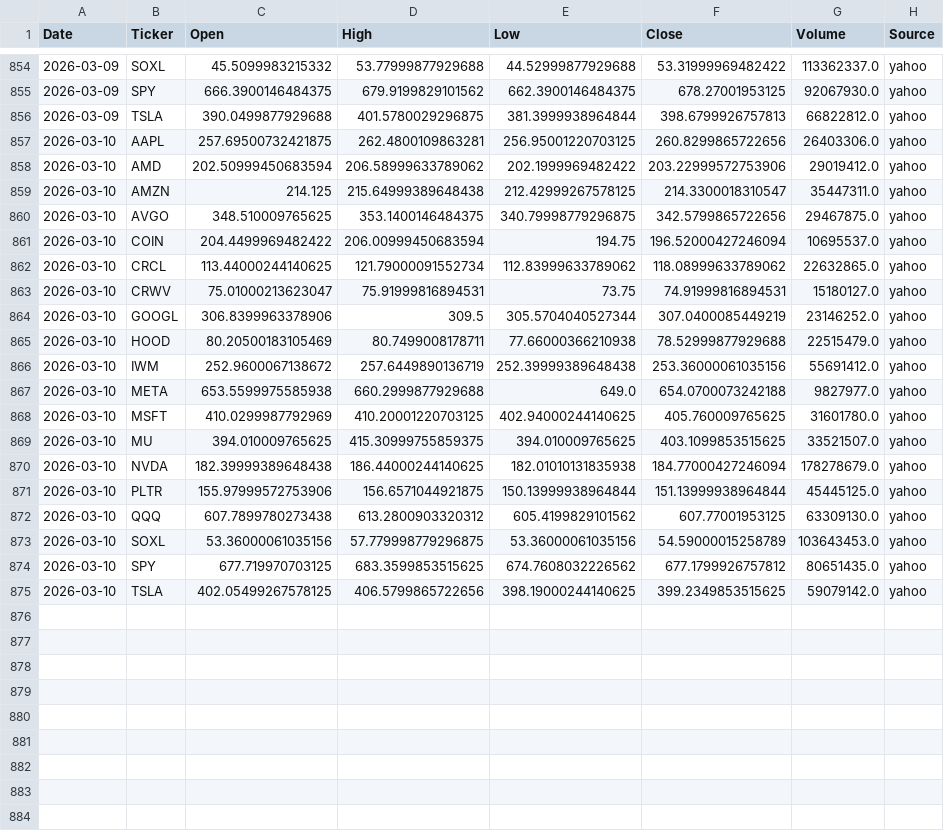
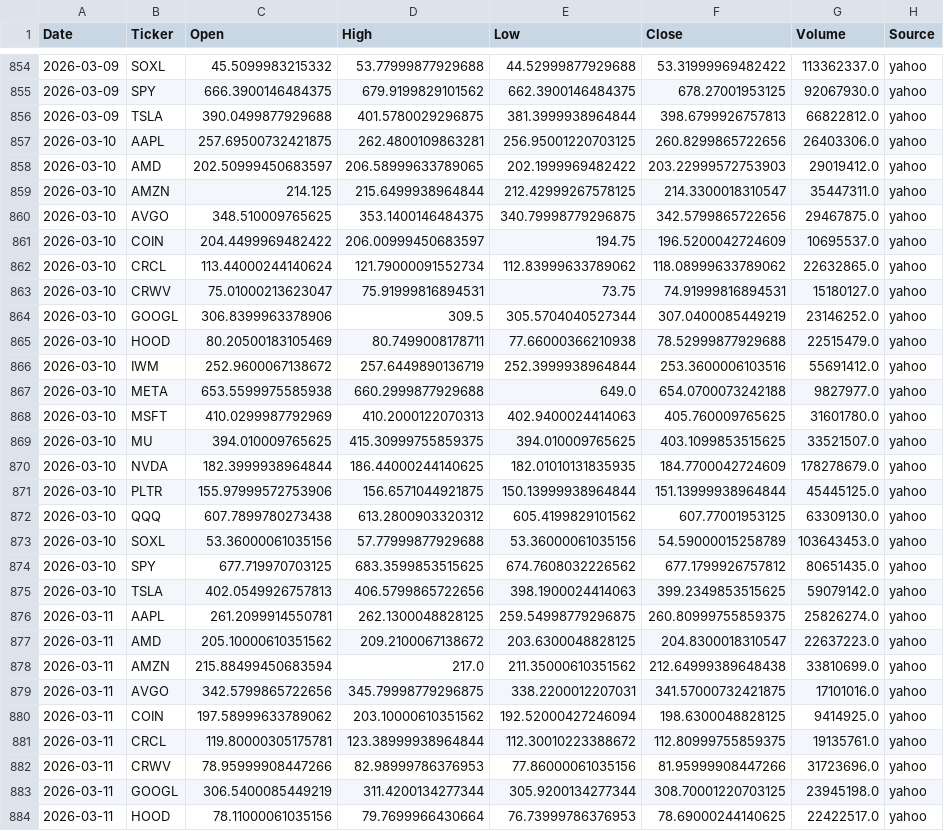
Before and after one commit to Frankyyyyyyyyyy/KDJ-Pattern-Scanner_V3, a CSV file: price_cache/prices_2026.csv, drawn as a sheet; only a part is shown, gaps mark what is left out; the diff covers the shown part only.

```diff
--- a/price_cache/prices_2026.csv
+++ b/price_cache/prices_2026.csv
@@ -857,7 +857,7 @@
 2026-03-10,AAPL,257.69500732421875,262.4800109863281,256.95001220703125,260.8299865722656,26403306.0,yahoo
-2026-03-10,AMD,202.50999450683594,206.58999633789062,202.1999969482422,203.22999572753906,29019412.0,yahoo
-2026-03-10,AMZN,214.125,215.64999389648438,212.42999267578125,214.3300018310547,35447311.0,yahoo
+2026-03-10,AMD,202.50999450683597,206.58999633789065,202.1999969482422,203.22999572753903,29019412.0,yahoo
+2026-03-10,AMZN,214.125,215.6499938964844,212.42999267578125,214.3300018310547,35447311.0,yahoo
 2026-03-10,AVGO,348.510009765625,353.1400146484375,340.79998779296875,342.5799865722656,29467875.0,yahoo
-2026-03-10,COIN,204.4499969482422,206.00999450683594,194.75,196.52000427246094,10695537.0,yahoo
-2026-03-10,CRCL,113.44000244140625,121.79000091552734,112.83999633789062,118.08999633789062,22632865.0,yahoo
+2026-03-10,COIN,204.4499969482422,206.00999450683597,194.75,196.5200042724609,10695537.0,yahoo
+2026-03-10,CRCL,113.44000244140624,121.79000091552734,112.83999633789062,118.08999633789062,22632865.0,yahoo
 2026-03-10,CRWV,75.01000213623047,75.91999816894531,73.75,74.91999816894531,15180127.0,yahoo
@@ -865,11 +865,20 @@
 2026-03-10,HOOD,80.20500183105469,80.7499008178711,77.66000366210938,78.52999877929688,22515479.0,yahoo
-2026-03-10,IWM,252.9600067138672,257.6449890136719,252.39999389648438,253.36000061035156,55691412.0,yahoo
+2026-03-10,IWM,252.9600067138672,257.6449890136719,252.3999938964844,253.3600006103516,55691412.0,yahoo
 2026-03-10,META,653.5599975585938,660.2999877929688,649.0,654.0700073242188,9827977.0,yahoo
-2026-03-10,MSFT,410.0299987792969,410.20001220703125,402.94000244140625,405.760009765625,31601780.0,yahoo
+2026-03-10,MSFT,410.0299987792969,410.2000122070313,402.9400024414063,405.760009765625,31601780.0,yahoo
 2026-03-10,MU,394.010009765625,415.30999755859375,394.010009765625,403.1099853515625,33521507.0,yahoo
-2026-03-10,NVDA,182.39999389648438,186.44000244140625,182.01010131835938,184.77000427246094,178278679.0,yahoo
+2026-03-10,NVDA,182.3999938964844,186.44000244140625,182.01010131835935,184.7700042724609,178278679.0,yahoo
 2026-03-10,PLTR,155.97999572753906,156.6571044921875,150.13999938964844,151.13999938964844,45445125.0,yahoo
 2026-03-10,QQQ,607.7899780273438,613.2800903320312,605.4199829101562,607.77001953125,63309130.0,yahoo
-2026-03-10,SOXL,53.36000061035156,57.779998779296875,53.36000061035156,54.59000015258789,103643453.0,yahoo
+2026-03-10,SOXL,53.36000061035156,57.77999877929688,53.36000061035156,54.59000015258789,103643453.0,yahoo
 2026-03-10,SPY,677.719970703125,683.3599853515625,674.7608032226562,677.1799926757812,80651435.0,yahoo
-2026-03-10,TSLA,402.05499267578125,406.5799865722656,398.19000244140625,399.2349853515625,59079142.0,yahoo
+2026-03-10,TSLA,402.0549926757813,406.5799865722656,398.1900024414063,399.2349853515625,59079142.0,yahoo
+2026-03-11,AAPL,261.2099914550781,262.1300048828125,259.54998779296875,260.80999755859375,25826274.0,yahoo
+2026-03-11,AMD,205.10000610351562,209.2100067138672,203.6300048828125,204.8300018310547,22637223.0,yahoo
+2026-03-11,AMZN,215.88499450683594,217.0,211.35000610351562,212.64999389648438,33810699.0,yahoo
+2026-03-11,AVGO,342.5799865722656,345.79998779296875,338.2200012207031,341.57000732421875,17101016.0,yahoo
+2026-03-11,COIN,197.58999633789062,203.10000610351562,192.52000427246094,198.6300048828125,9414925.0,yahoo
+2026-03-11,CRCL,119.80000305175781,123.38999938964844,112.30010223388672,112.80999755859375,19135761.0,yahoo
+2026-03-11,CRWV,78.95999908447266,82.98999786376953,77.86000061035156,81.95999908447266,31723696.0,yahoo
+2026-03-11,GOOGL,306.5400085449219,311.4200134277344,305.9200134277344,308.70001220703125,23945198.0,yahoo
+2026-03-11,HOOD,78.11000061035156,79.7699966430664,76.73999786376953,78.69000244140625,22422517.0,yahoo
```
Also changed, not shown: 10 added rows and 4 edited cells elsewhere in this file, signals_2026Q1.csv, signals_latest.csv.
